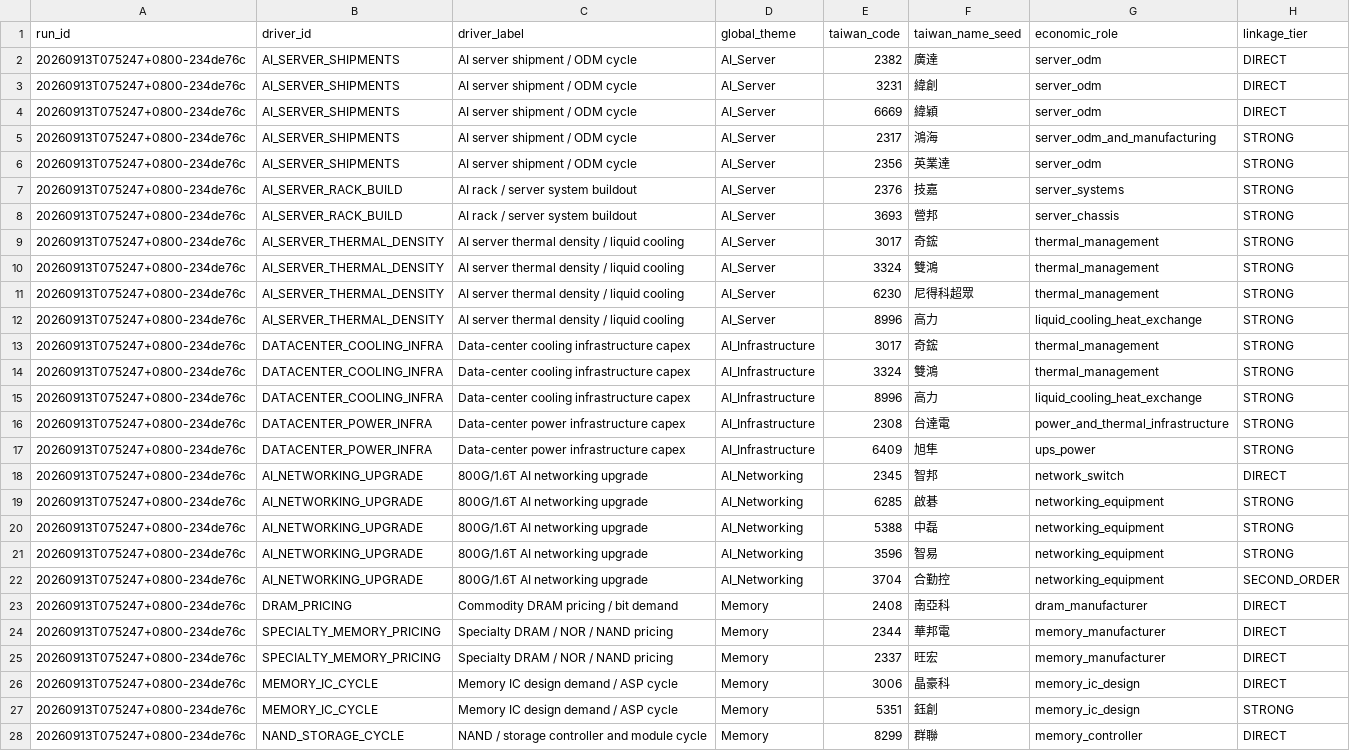
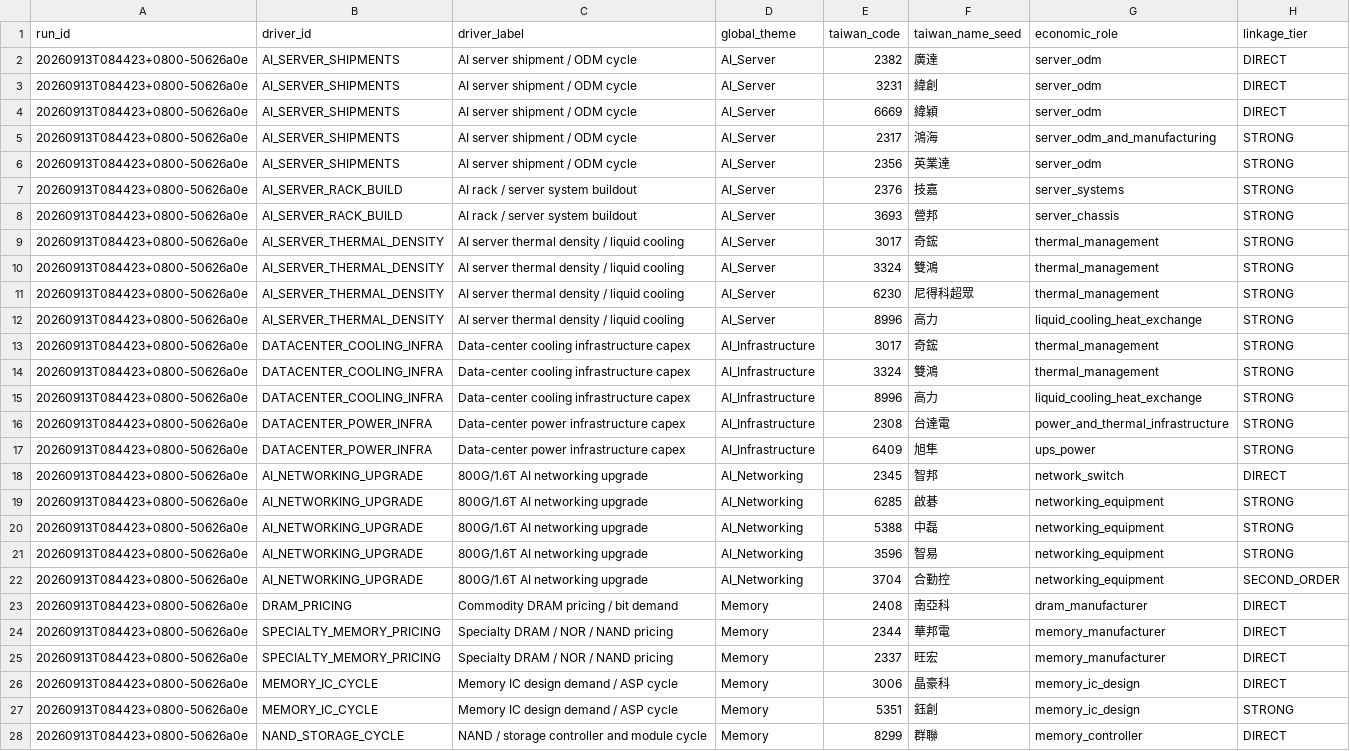
Before and after one commit to pa45251/alpha-hunter-v2, a CSV file: output/causal_graph_audit.csv, drawn as a sheet; only a part is shown; the diff covers the shown part only; the diff names each change by its address in the sheet, - before the commit and + after, or states it on an @@ line.

```diff
--- a/output/causal_graph_audit.csv
+++ b/output/causal_graph_audit.csv
-A2:A28 (run_id): 20260913T075247+0800-234de76c
+A2:A28 (run_id): 20260913T084423+0800-50626a0e
```
Also changed, not shown: 48 edited cells elsewhere in this file, output/causal_research_queue.csv, output/decision_board.csv, 23 other files.
